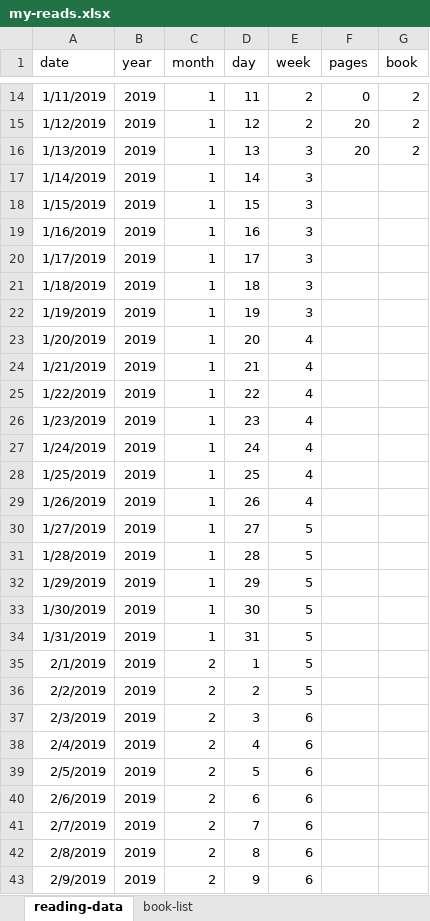
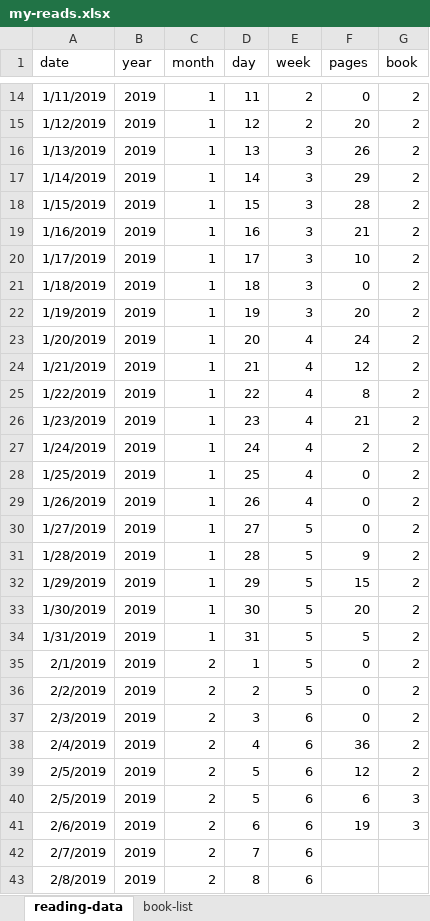
Before and after one commit to mkmiecik14/mkmiecik14.github.io, an Excel workbook: data/my-reads.xlsx, sheet reading-data, drawn as a sheet; only a part is shown, gaps mark what is left out; the shorter side is filled out with more unchanged rows; values as stored, in another font and other column widths than the file's, no borders; addresses are those after the commit; the diff names each change by its address in the sheet, - before the commit and + after, or states it on an @@ line.

Commit message:
updating my reads data

```diff
--- a/data/my-reads.xlsx (sheet reading-data)
+++ b/data/my-reads.xlsx (sheet reading-data)
-F16 (pages): 20
+F16 (pages): 26
-F17 (pages): (empty)
+F17 (pages): 29
-G17:G39 (book): (empty)
+G17:G39 (book): 2
-F18 (pages): (empty)
+F18 (pages): 28
-F19 (pages): (empty)
+F19 (pages): 21
-F20 (pages): (empty)
+F20 (pages): 10
-F21 (pages): (empty)
+F21 (pages): 0
-F22 (pages): (empty)
+F22 (pages): 20
-F23 (pages): (empty)
+F23 (pages): 24
-F24 (pages): (empty)
+F24 (pages): 12
-F25 (pages): (empty)
+F25 (pages): 8
-F26 (pages): (empty)
+F26 (pages): 21
-F27 (pages): (empty)
+F27 (pages): 2
-F28:F30 (pages): (empty)
+F28:F30 (pages): 0
-F31 (pages): (empty)
+F31 (pages): 9
-F32 (pages): (empty)
+F32 (pages): 15
-F33 (pages): (empty)
+F33 (pages): 20
-F34 (pages): (empty)
+F34 (pages): 5
-F35:F37 (pages): (empty)
+F35:F37 (pages): 0
-F38 (pages): (empty)
+F38 (pages): 36
-F39 (pages): (empty)
+F39 (pages): 12
+row 40: 2/5/2019 | 2019 | 2 | 5 | 6 | 6 | 3
-F41 (pages): (empty)
+F41 (pages): 19
-G41 (book): (empty)
+G41 (book): 3
```
Also changed, not shown: sheet book-list, formulas that keep their value.
